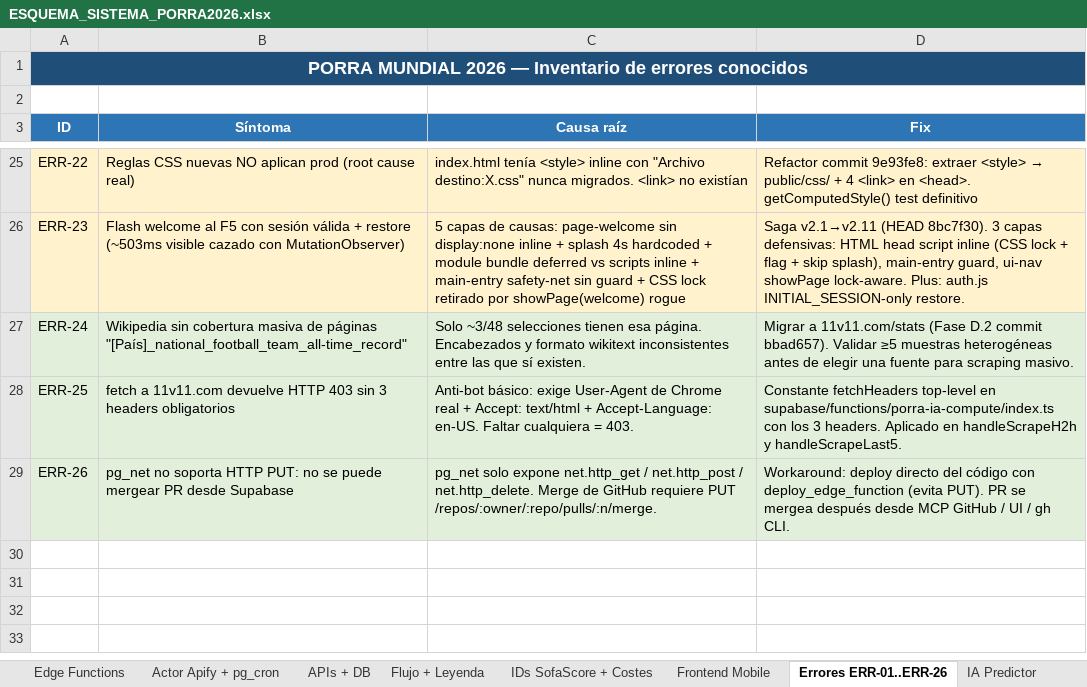
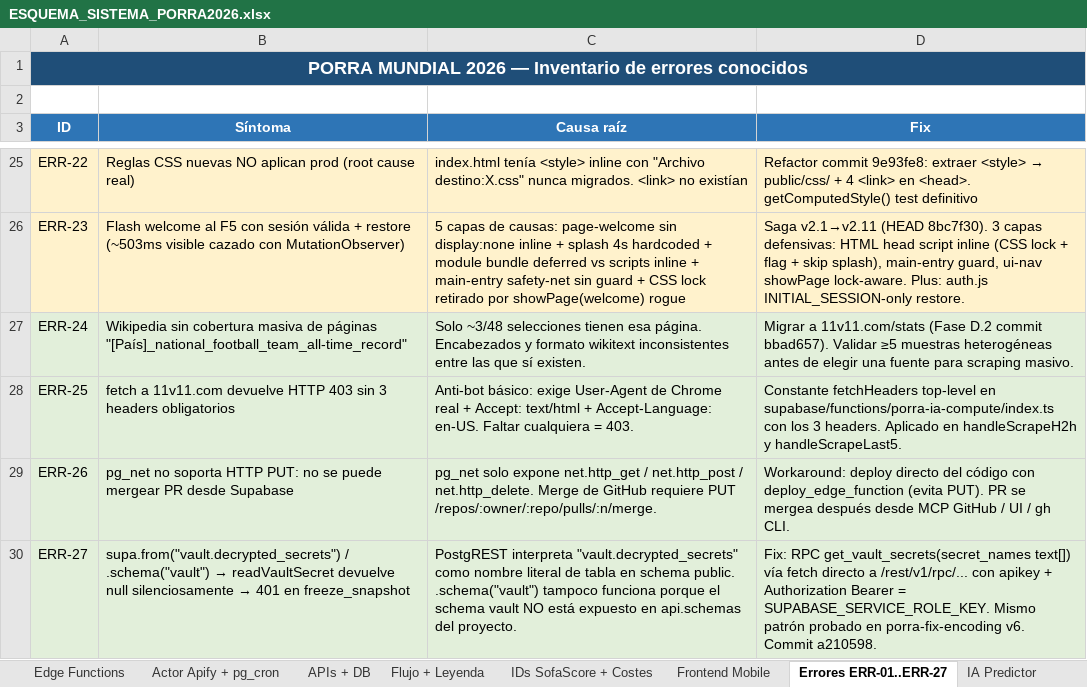
Before and after one commit to cicloste88-max/PorraMundial2026, an Excel workbook: ESQUEMA_SISTEMA_PORRA2026.xlsx, sheet Errores ERR-01..ERR-27, drawn as a sheet; only a part is shown, gaps mark what is left out; values as stored, in another font and other column widths than the file's, no borders; the diff names each change by its address in the sheet, - before the commit and + after, or states it on an @@ line.

```diff
--- a/ESQUEMA_SISTEMA_PORRA2026.xlsx (sheet Errores ERR-01..ERR-27)
+++ b/ESQUEMA_SISTEMA_PORRA2026.xlsx (sheet Errores ERR-01..ERR-27)
-sheet tab: Errores ERR-01..ERR-26
+sheet tab: Errores ERR-01..ERR-27
+row 30: ERR-27 | supa.from("vault.decrypted_secrets") / .schema("vault") → readVaultSecret devuelve null silenciosamente → 401 en freeze_snapshot | PostgREST interpreta "vault.decrypted_secrets" como nombre literal de tabla en schema public. .schema("vault") tampoco funciona porque el schema vault NO está expuesto en api.schemas del proyecto. | Fix: RPC get_vault_secrets(secret_names text[]) vía fetch directo a /rest/v1/rpc/... con apikey + Authorization Bearer = SUPABASE_SERVICE_ROLE_KEY. Mismo patrón probado en porra-fix-encoding v6. Commit a210598.
```
Also changed, not shown: sheet IA Predictor, sheet Edge Functions, 4 other files.
